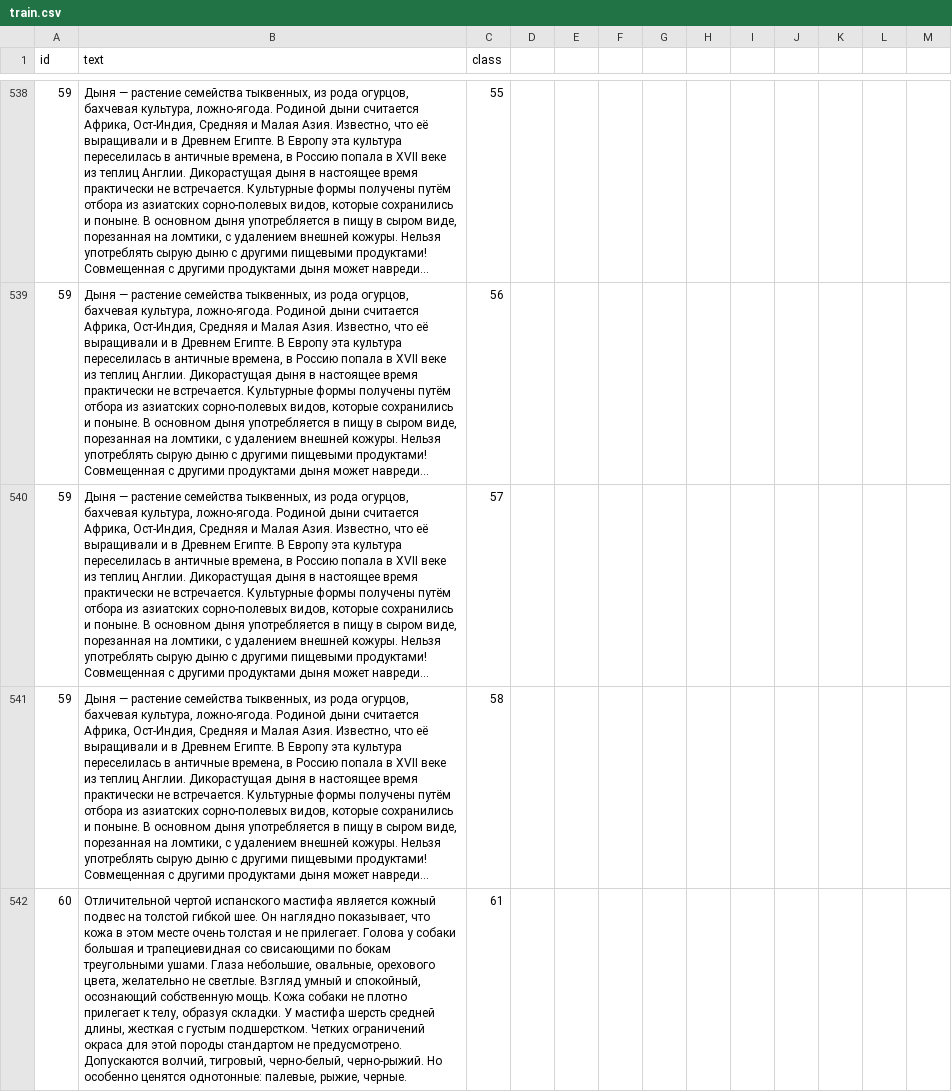
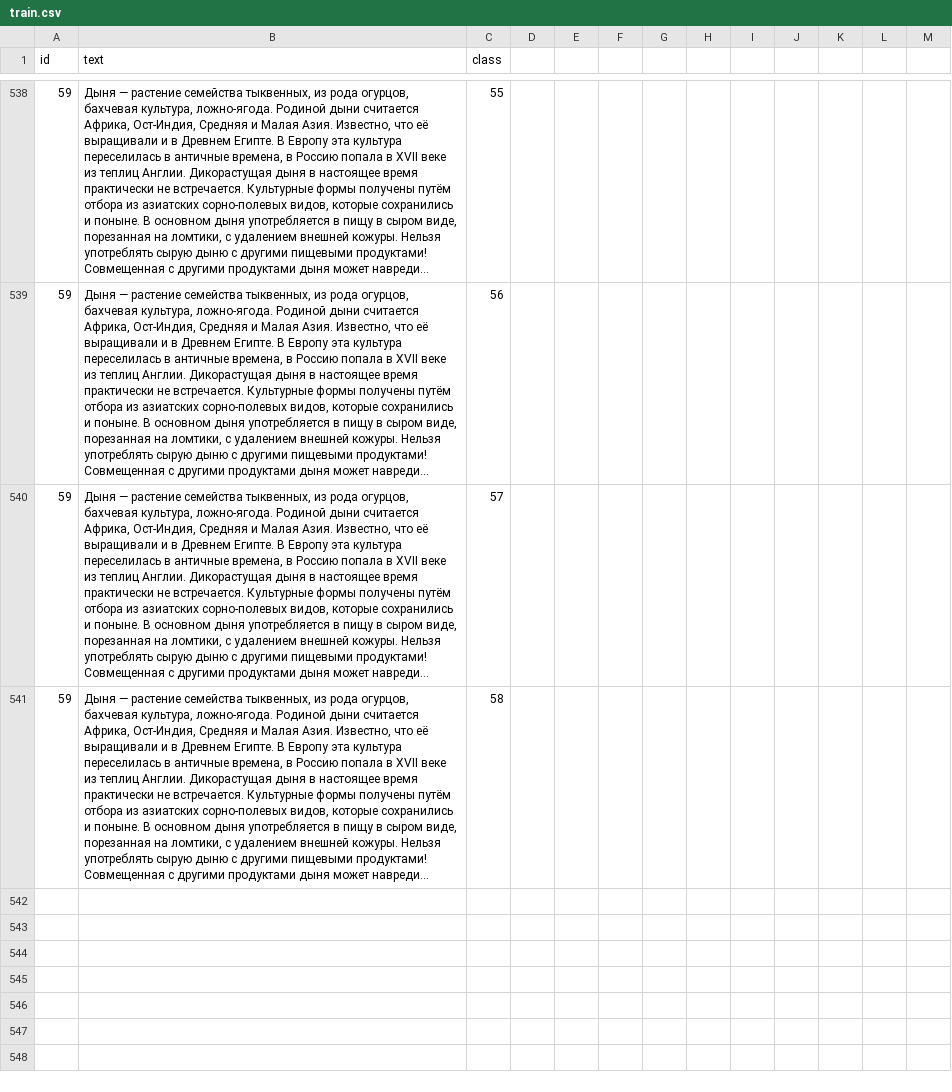
Before and after one commit to ichekhovskikh/doc2vec, a CSV file: train.csv, drawn as a sheet; only a part is shown, gaps mark what is left out; long unchanged cells end in …; the diff names each change by its address in the sheet, - before the commit and + after, or states it on an @@ line.

Commit message:
revert testing 59

```diff
--- a/train.csv
+++ b/train.csv
-row 542: 60 | Отличительной чертой испанского мастифа является кожный подвес на толстой гибкой шее. Он наглядно показывает, что кожа в этом месте очень толстая и не прилегает. Голова у собаки большая и трапециевидная со свисающими по бокам треугольными ушами. Глаза небольшие, овальные, орехового цвета, желательно не светлые. Взгляд умный и спокойный, осознающий собственную мощь. Кожа собаки не плотно прилегает к телу, образуя складки. У мастифа шерсть средней длины, жесткая с густым подшерстком. Четких ограничений окраса для этой породы стандартом не предусмотрено. Допускаются волчий, тигровый, черно-белый, черно-рыжий. Но особенно ценятся однотонные: палевые, рыжие, черные. | 61
```
